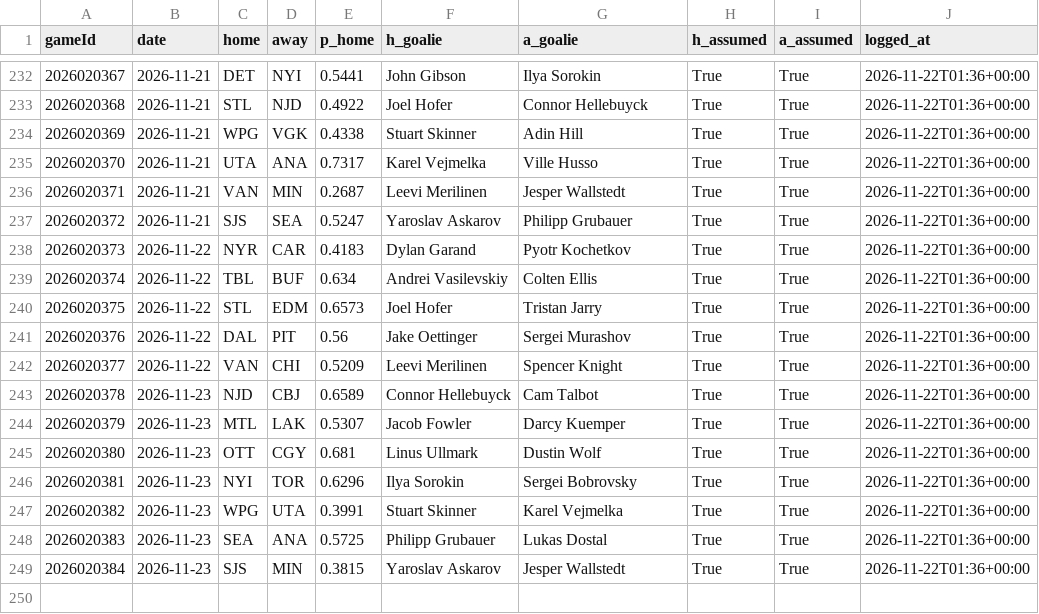
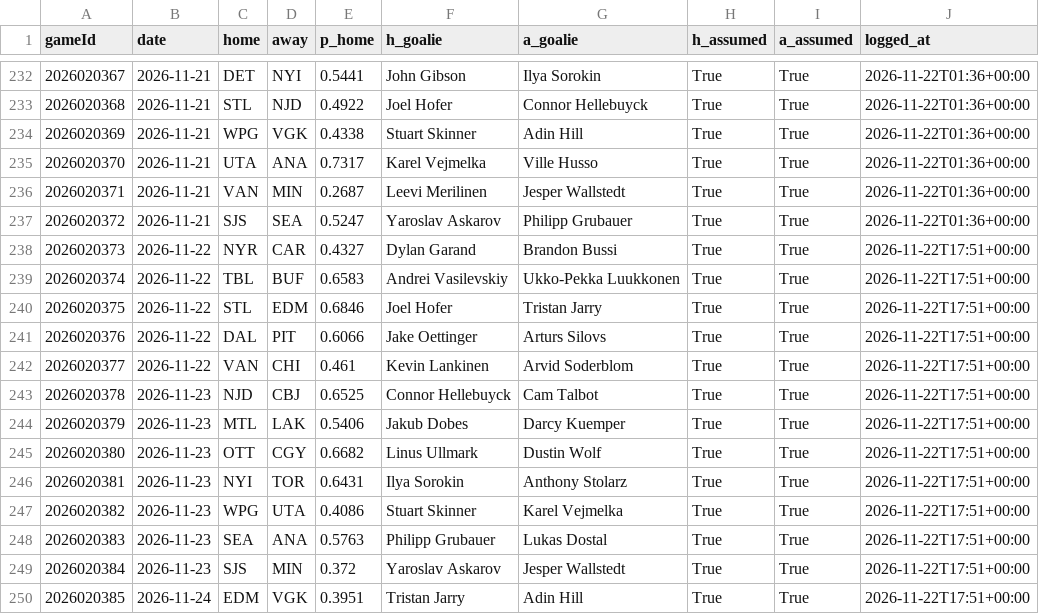
Before and after one commit to BackwardsHAT123/nhl-matchup, a CSV file: docs/data/prediction_log.csv, drawn as a sheet; only a part is shown, gaps mark what is left out.

```diff
--- a/docs/data/prediction_log.csv
+++ b/docs/data/prediction_log.csv
@@ -237,13 +237,14 @@ gameId,date,home,away,p_home,h_goalie,a_goalie,h_assumed,a_assumed,logged_at
 2026020372,2026-11-21,SJS,SEA,0.5247,Yaroslav Askarov,Philipp Grubauer,True,True,2026-11-22T01:36+00:00
-2026020373,2026-11-22,NYR,CAR,0.4183,Dylan Garand,Pyotr Kochetkov,True,True,2026-11-22T01:36+00:00
-2026020374,2026-11-22,TBL,BUF,0.634,Andrei Vasilevskiy,Colten Ellis,True,True,2026-11-22T01:36+00:00
-2026020375,2026-11-22,STL,EDM,0.6573,Joel Hofer,Tristan Jarry,True,True,2026-11-22T01:36+00:00
-2026020376,2026-11-22,DAL,PIT,0.56,Jake Oettinger,Sergei Murashov,True,True,2026-11-22T01:36+00:00
-2026020377,2026-11-22,VAN,CHI,0.5209,Leevi Merilinen,Spencer Knight,True,True,2026-11-22T01:36+00:00
-2026020378,2026-11-23,NJD,CBJ,0.6589,Connor Hellebuyck,Cam Talbot,True,True,2026-11-22T01:36+00:00
-2026020379,2026-11-23,MTL,LAK,0.5307,Jacob Fowler,Darcy Kuemper,True,True,2026-11-22T01:36+00:00
-2026020380,2026-11-23,OTT,CGY,0.681,Linus Ullmark,Dustin Wolf,True,True,2026-11-22T01:36+00:00
-2026020381,2026-11-23,NYI,TOR,0.6296,Ilya Sorokin,Sergei Bobrovsky,True,True,2026-11-22T01:36+00:00
-2026020382,2026-11-23,WPG,UTA,0.3991,Stuart Skinner,Karel Vejmelka,True,True,2026-11-22T01:36+00:00
-2026020383,2026-11-23,SEA,ANA,0.5725,Philipp Grubauer,Lukas Dostal,True,True,2026-11-22T01:36+00:00
-2026020384,2026-11-23,SJS,MIN,0.3815,Yaroslav Askarov,Jesper Wallstedt,True,True,2026-11-22T01:36+00:00
+2026020373,2026-11-22,NYR,CAR,0.4327,Dylan Garand,Brandon Bussi,True,True,2026-11-22T17:51+00:00
+2026020374,2026-11-22,TBL,BUF,0.6583,Andrei Vasilevskiy,Ukko-Pekka Luukkonen,True,True,2026-11-22T17:51+00:00
+2026020375,2026-11-22,STL,EDM,0.6846,Joel Hofer,Tristan Jarry,True,True,2026-11-22T17:51+00:00
+2026020376,2026-11-22,DAL,PIT,0.6066,Jake Oettinger,Arturs Silovs,True,True,2026-11-22T17:51+00:00
+2026020377,2026-11-22,VAN,CHI,0.461,Kevin Lankinen,Arvid Soderblom,True,True,2026-11-22T17:51+00:00
+2026020378,2026-11-23,NJD,CBJ,0.6525,Connor Hellebuyck,Cam Talbot,True,True,2026-11-22T17:51+00:00
+2026020379,2026-11-23,MTL,LAK,0.5406,Jakub Dobes,Darcy Kuemper,True,True,2026-11-22T17:51+00:00
+2026020380,2026-11-23,OTT,CGY,0.6682,Linus Ullmark,Dustin Wolf,True,True,2026-11-22T17:51+00:00
+2026020381,2026-11-23,NYI,TOR,0.6431,Ilya Sorokin,Anthony Stolarz,True,True,2026-11-22T17:51+00:00
+2026020382,2026-11-23,WPG,UTA,0.4086,Stuart Skinner,Karel Vejmelka,True,True,2026-11-22T17:51+00:00
+2026020383,2026-11-23,SEA,ANA,0.5763,Philipp Grubauer,Lukas Dostal,True,True,2026-11-22T17:51+00:00
+2026020384,2026-11-23,SJS,MIN,0.372,Yaroslav Askarov,Jesper Wallstedt,True,True,2026-11-22T17:51+00:00
+2026020385,2026-11-24,EDM,VGK,0.3951,Tristan Jarry,Adin Hill,True,True,2026-11-22T17:51+00:00
```
Also changed, not shown: 11 other files.
